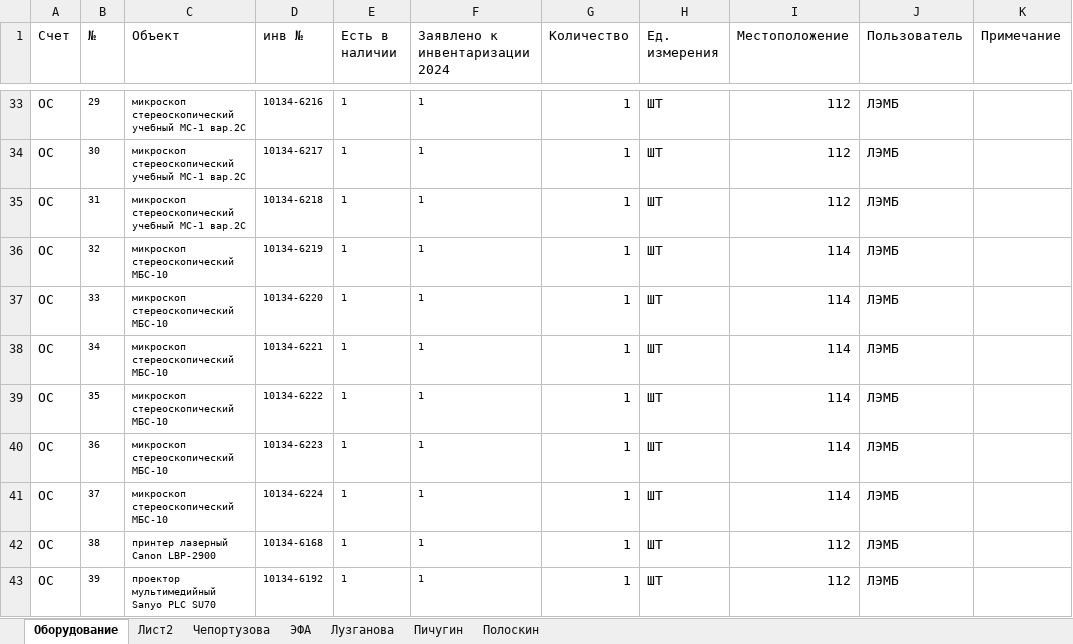
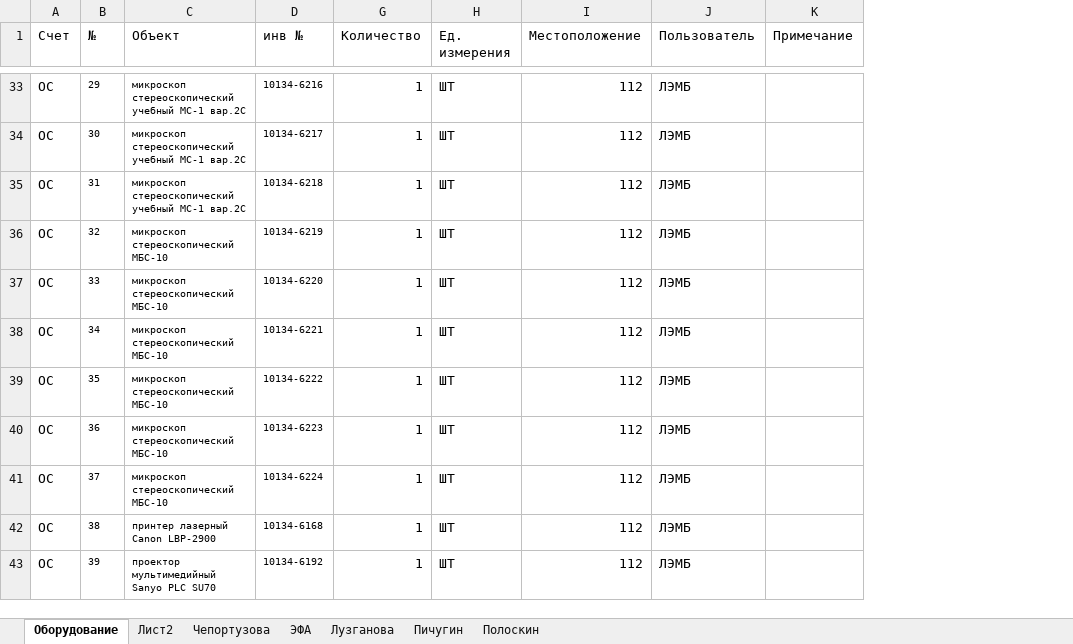
Before and after one commit to polydora/Lab-processings, an Excel workbook: Matuchet/Инвентаризация 2024/База оборудования 2024.xlsx, sheet Оборудование, drawn as a sheet; only a part is shown, gaps mark what is left out; values as stored, in another font and other column widths than the file's, no borders; the diff covers the shown part only; the diff names each change by its address in the sheet, - before the commit and + after, or states it on an @@ line.

```diff
--- a/Matuchet/Инвентаризация 2024/База оборудования 2024.xlsx (sheet Оборудование)
+++ b/Matuchet/Инвентаризация 2024/База оборудования 2024.xlsx (sheet Оборудование)
@@ column E (Есть в наличии) hidden, rows 33-43: all 1 @@
@@ column F (Заявлено к инвентаризации 2024) hidden, rows 33-43: all 1 @@
-I36:I41 (Местоположение): 114
+I36:I41 (Местоположение): 112
```
Also changed, not shown: 23 edited cells and cell formats elsewhere in this sheet, 1 other file.
